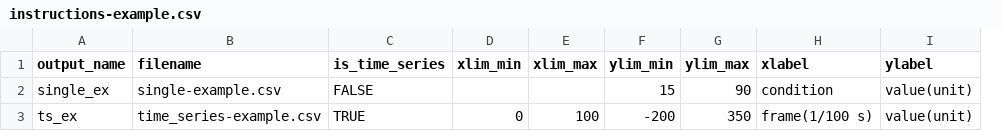
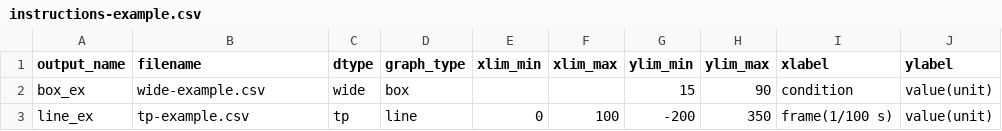
Before and after one commit to sakashita44/trplots, a CSV file: Inputs-example/instructions-example.csv, drawn as a sheet; only a part is shown; removed rows and columns are numbered as before the commit, all else as after; the diff names each change by its address in the sheet, - before the commit and + after, or states it on an @@ line.

```diff
--- a/Inputs-example/instructions-example.csv
+++ b/Inputs-example/instructions-example.csv
-column C (is_time_series), rows 2-3: FALSE | TRUE
+column C (dtype), rows 2-3: wide | tp
+column D (graph_type), rows 2-3: box | line
-A2 (output_name): single_ex
+A2 (output_name): box_ex
-B2 (filename): single-example.csv
+B2 (filename): wide-example.csv
-A3 (output_name): ts_ex
+A3 (output_name): line_ex
-B3 (filename): time_series-example.csv
+B3 (filename): tp-example.csv
```
Also changed, not shown: Inputs-example/tp-example.csv, 5 other files.
